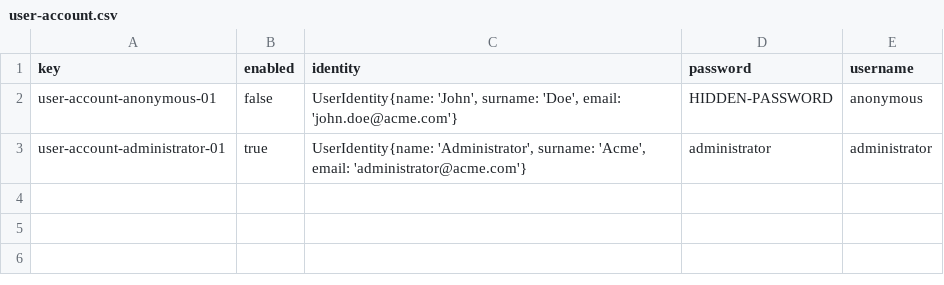
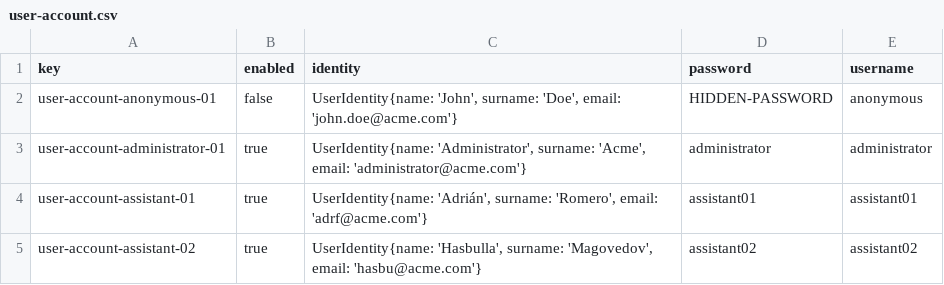
Before and after one commit to adrrf/acme-life-long-learning, a CSV file: src/main/webapp/WEB-INF/resources/initial-data/user-account.csv, drawn as a sheet.

Commit message:
feat(d2-s3): assistant data

```diff
--- a/src/main/webapp/WEB-INF/resources/initial-data/user-account.csv
+++ b/src/main/webapp/WEB-INF/resources/initial-data/user-account.csv
@@ -3 +3,3 @@ user-account-anonymous-01,false,"UserIdentity{name: 'John', surname: 'Doe', emai
 user-account-administrator-01,true,"UserIdentity{name: 'Administrator', surname: 'Acme', email: 'administrator@acme.com'}",administrator,administrator
+user-account-assistant-01,true,"UserIdentity{name: 'Adrián', surname: 'Romero', email: 'adrf@acme.com'}",assistant01,assistant01
+user-account-assistant-02,true,"UserIdentity{name: 'Hasbulla', surname: 'Magovedov', email: 'hasbu@acme.com'}",assistant02,assistant02
```
Also changed, not shown: 1 other file.
